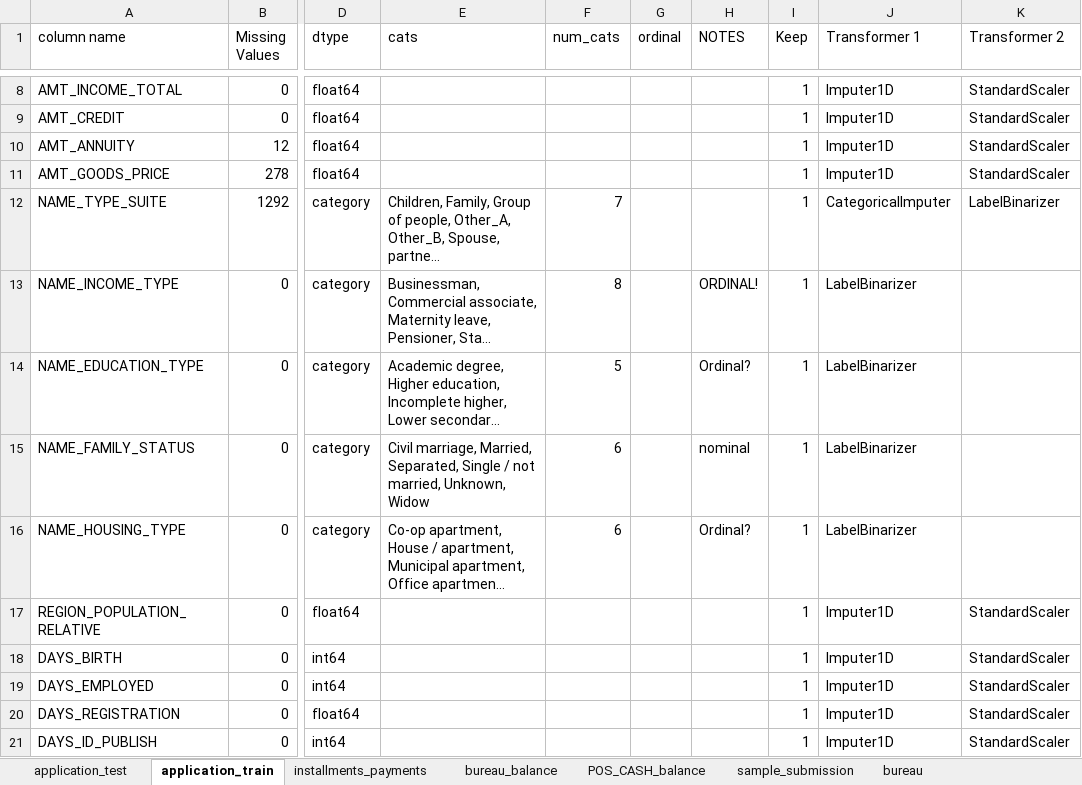
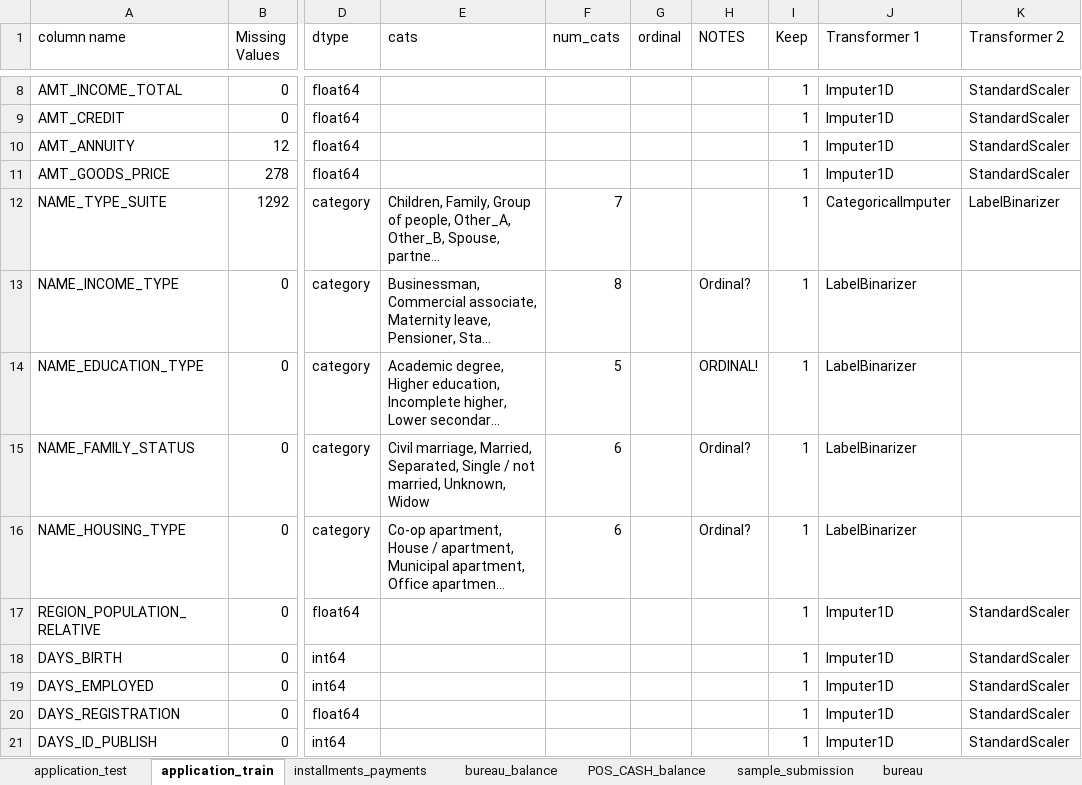
Before and after one commit to MarcusJones/hack_kaggle_homecredit, an Excel workbook: 03 scripts/all columns.xlsx, sheet application_train, drawn as a sheet; only a part is shown, gaps mark what is left out; long unchanged cells end in …; values as stored, in another font and other column widths than the file's, no borders; the diff names each change by its address in the sheet, - before the commit and + after, or states it on an @@ line.

Commit message:
nmc

```diff
--- a/03 scripts/all columns.xlsx (sheet application_train)
+++ b/03 scripts/all columns.xlsx (sheet application_train)
-H13 (NOTES): ORDINAL!
+H13 (NOTES): Ordinal?
-H14 (NOTES): Ordinal?
+H14 (NOTES): ORDINAL!
-H15 (NOTES): nominal
+H15 (NOTES): Ordinal?
```
